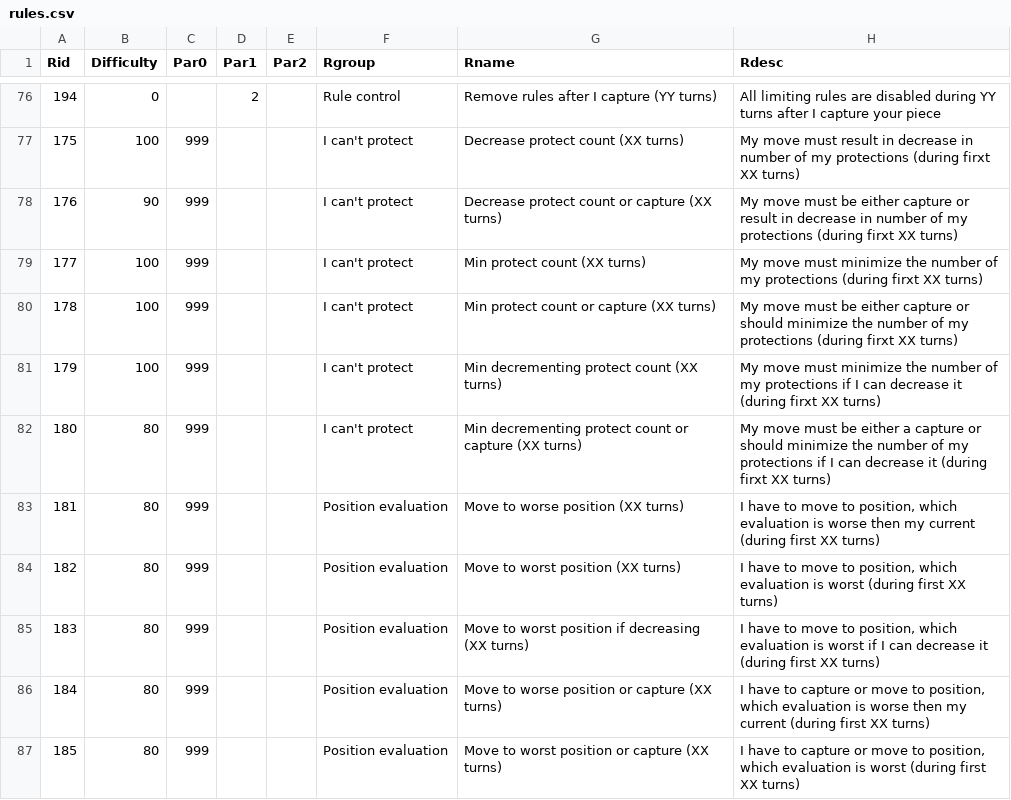
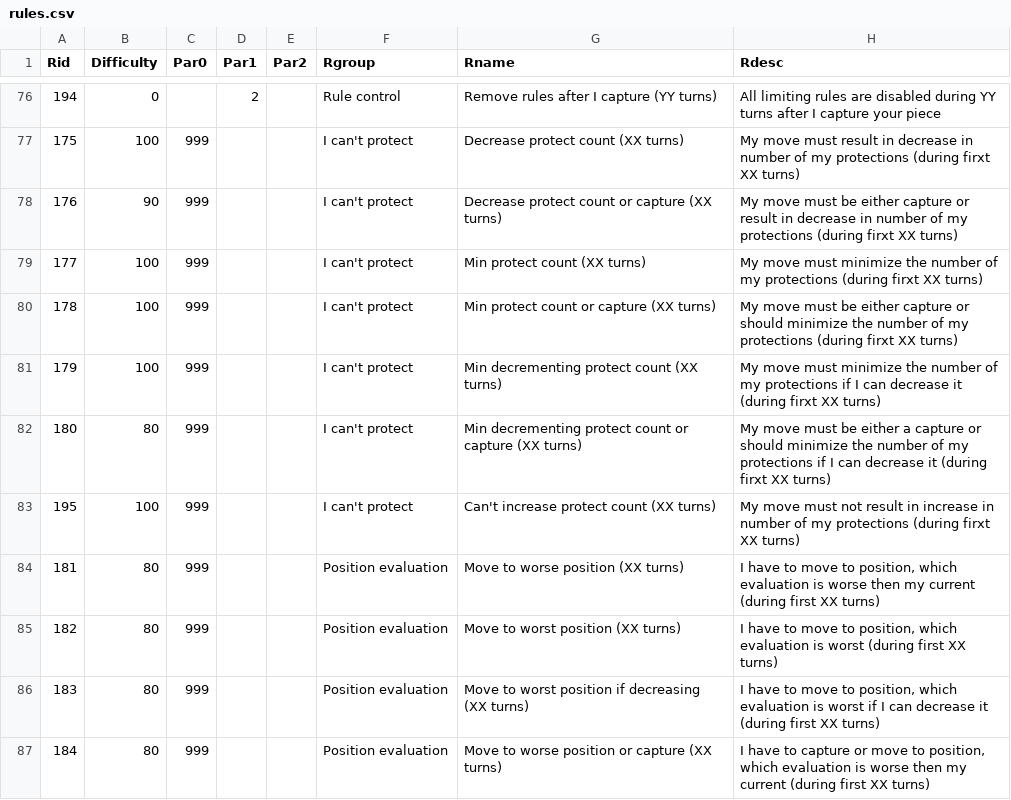
Before and after one commit to rualark/FlexiChess, a CSV file: rules/rules.csv, drawn as a sheet; only a part is shown, gaps mark what is left out; the shorter side is filled out with more unchanged rows; the diff names each change by its address in the sheet, - before the commit and + after, or states it on an @@ line.

Commit message:
New rules

```diff
--- a/rules/rules.csv
+++ b/rules/rules.csv
+row 83: 195 | 100 | 999 |  |  | I can't protect | Can't increase protect count (XX turns) | My move must not result in increase in number of my protections (during firxt XX turns)
```
Also changed, not shown: 1 other file.
